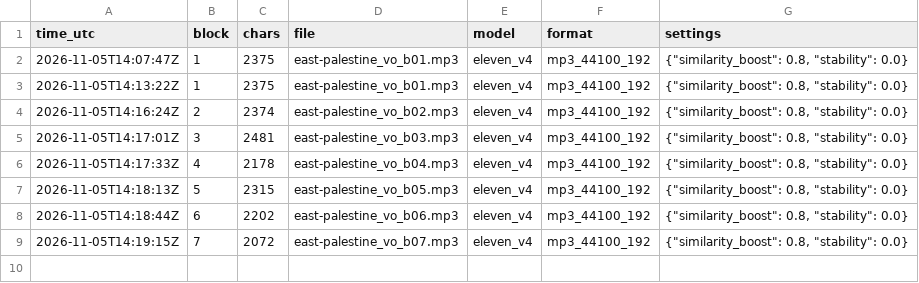
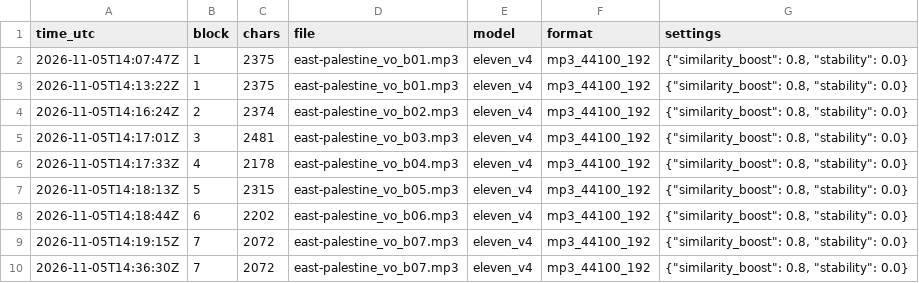
Before and after one commit to mkmk749278/Margin-of-Error, a CSV file: films/east-palestine/vo/tts_log.csv, drawn as a sheet; the diff names each change by its address in the sheet, - before the commit and + after, or states it on an @@ line.

```diff
--- a/films/east-palestine/vo/tts_log.csv
+++ b/films/east-palestine/vo/tts_log.csv
+row 10: 2026-11-05T14:36:30Z | 7 | 2072 | east-palestine_vo_b07.mp3 | eleven_v4 | mp3_44100_192 | {"similarity_boost": 0.8, "stability": 0.0}
```
Also changed, not shown: 2 other files.
